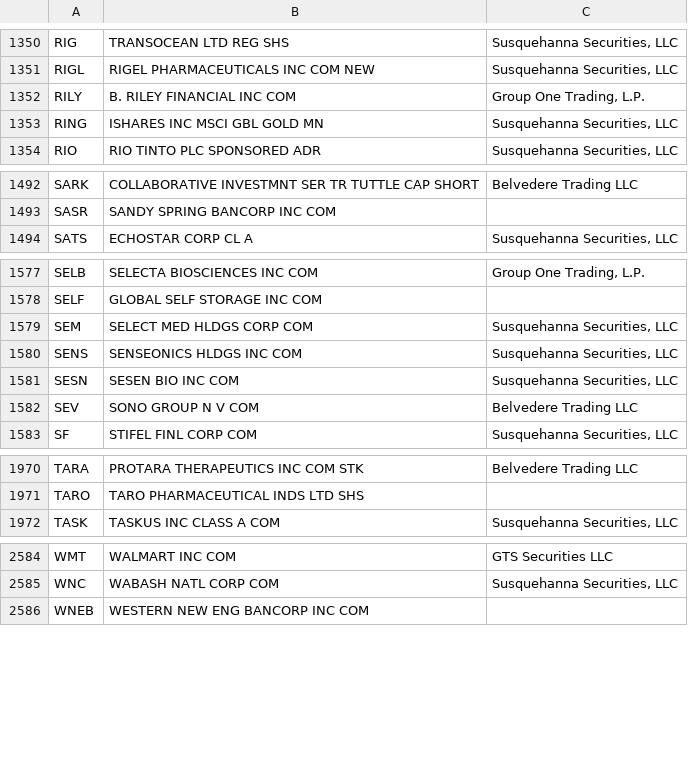
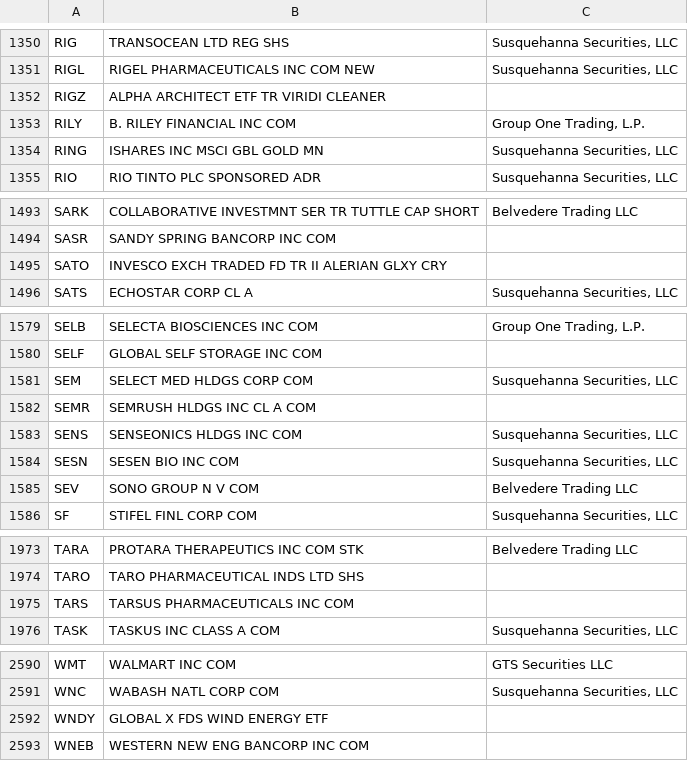
Before and after one commit to haoenhui/usa-optionable-stocks, a CSV file: options-02000.csv, drawn as a sheet; only a part is shown, gaps mark what is left out; the diff covers the shown part only.

```diff
--- a/options-02000.csv
+++ b/options-02000.csv
@@ -1351,2 +1351,3 @@ RIG,TRANSOCEAN LTD REG SHS,"Susquehanna Securities, LLC"
 RIGL,RIGEL PHARMACEUTICALS INC COM NEW,"Susquehanna Securities, LLC"
+RIGZ,ALPHA ARCHITECT ETF TR VIRIDI CLEANER,
 RILY,B. RILEY FINANCIAL INC COM,"Group One Trading, L.P."
@@ -1493,2 +1494,3 @@ SARK,COLLABORATIVE INVESTMNT SER TR TUTTLE CAP SHORT,Belvedere Trading LLC
 SASR,SANDY SPRING BANCORP INC COM,
+SATO,INVESCO EXCH TRADED FD TR II ALERIAN GLXY CRY,
 SATS,ECHOSTAR CORP CL A,"Susquehanna Securities, LLC"
@@ -1579,2 +1581,3 @@ SELF,GLOBAL SELF STORAGE INC COM,
 SEM,SELECT MED HLDGS CORP COM,"Susquehanna Securities, LLC"
+SEMR,SEMRUSH HLDGS INC CL A COM,
 SENS,SENSEONICS HLDGS INC COM,"Susquehanna Securities, LLC"
@@ -1971,2 +1974,3 @@ TARA,PROTARA THERAPEUTICS INC COM STK,Belvedere Trading LLC
 TARO,TARO PHARMACEUTICAL INDS LTD SHS,
+TARS,TARSUS PHARMACEUTICALS INC COM,
 TASK,TASKUS INC CLASS A COM,"Susquehanna Securities, LLC"
@@ -2585,2 +2591,3 @@ WMT,WALMART INC COM,GTS Securities LLC
 WNC,WABASH NATL CORP COM,"Susquehanna Securities, LLC"
+WNDY,GLOBAL X FDS WIND ENERGY ETF,
 WNEB,WESTERN NEW ENG BANCORP INC COM,
```
Also changed, not shown: 5 added rows, 3 removed rows and 1 edited cell elsewhere in this file, options-00000.csv.
